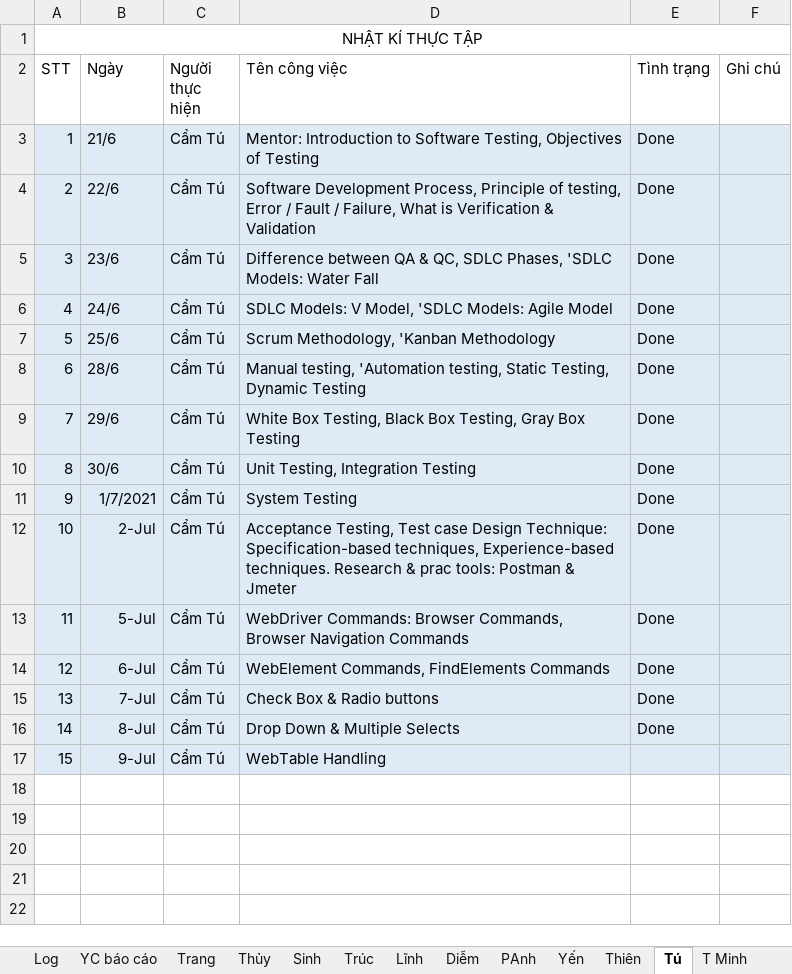
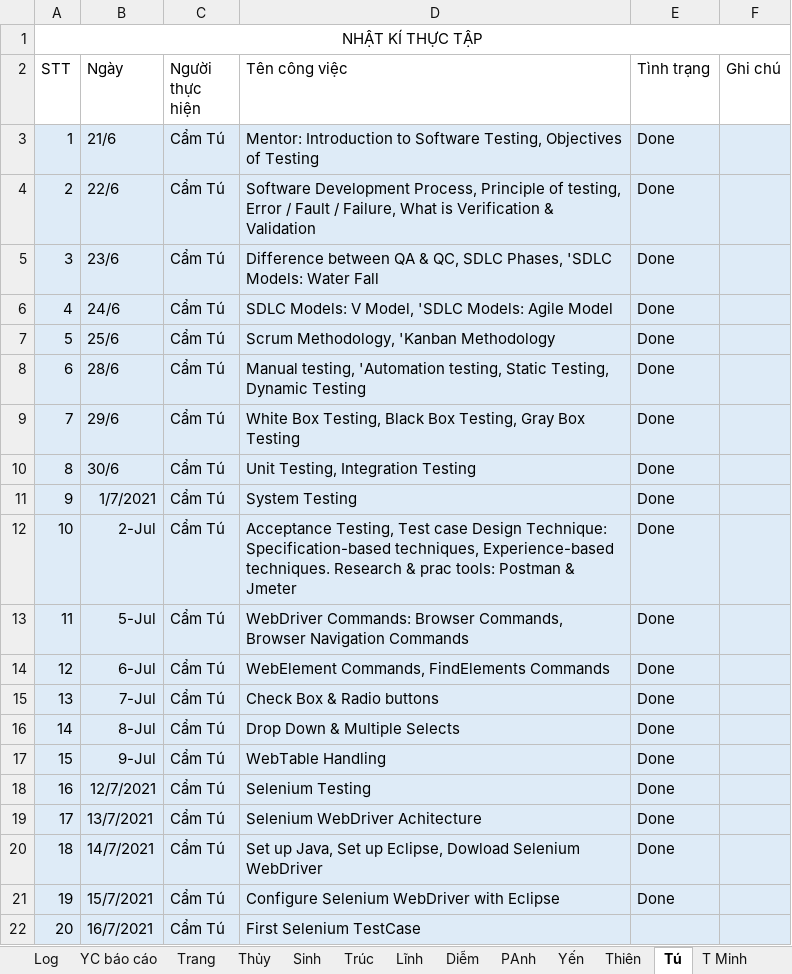
Before and after one commit to nhamct/TTNN44K, an Excel workbook: Tracking log.xlsx, sheet Tú, drawn as a sheet; values as stored, in another font and other column widths than the file's, no borders; the diff names each change by its address in the sheet, - before the commit and + after, or states it on an @@ line.

Commit message:
Update Tracking log.xlsx

```diff
--- a/Tracking log.xlsx (sheet Tú)
+++ b/Tracking log.xlsx (sheet Tú)
-E17 (Tình trạng): (empty)
+E17 (Tình trạng): Done
+row 18: 16 | 12/7/2021 | Cẩm Tú | Selenium Testing | Done
+row 19: 17 | 13/7/2021 | Cẩm Tú | Selenium WebDriver Achitecture | Done
+row 20: 18 | 14/7/2021 | Cẩm Tú | Set up Java, Set up Eclipse, Dowload Selenium WebDriver | Done
+row 21: 19 | 15/7/2021 | Cẩm Tú | Configure Selenium WebDriver with Eclipse | Done
+row 22: 20 | 16/7/2021 | Cẩm Tú | First Selenium TestCase
```
